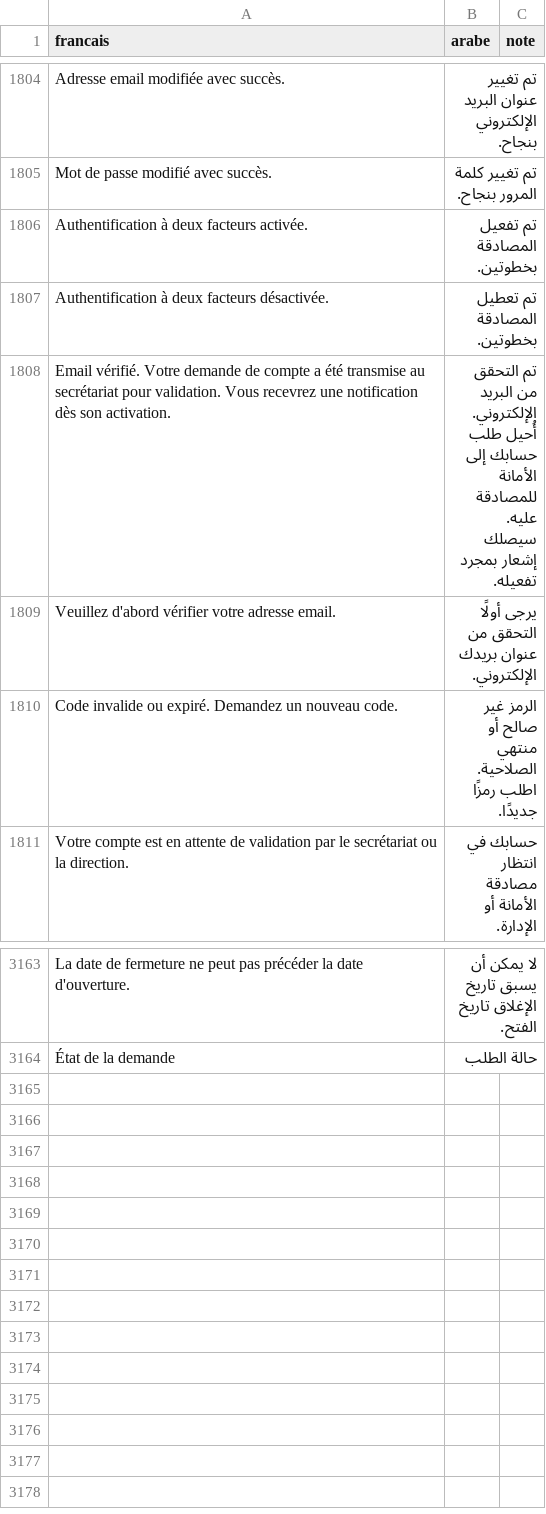
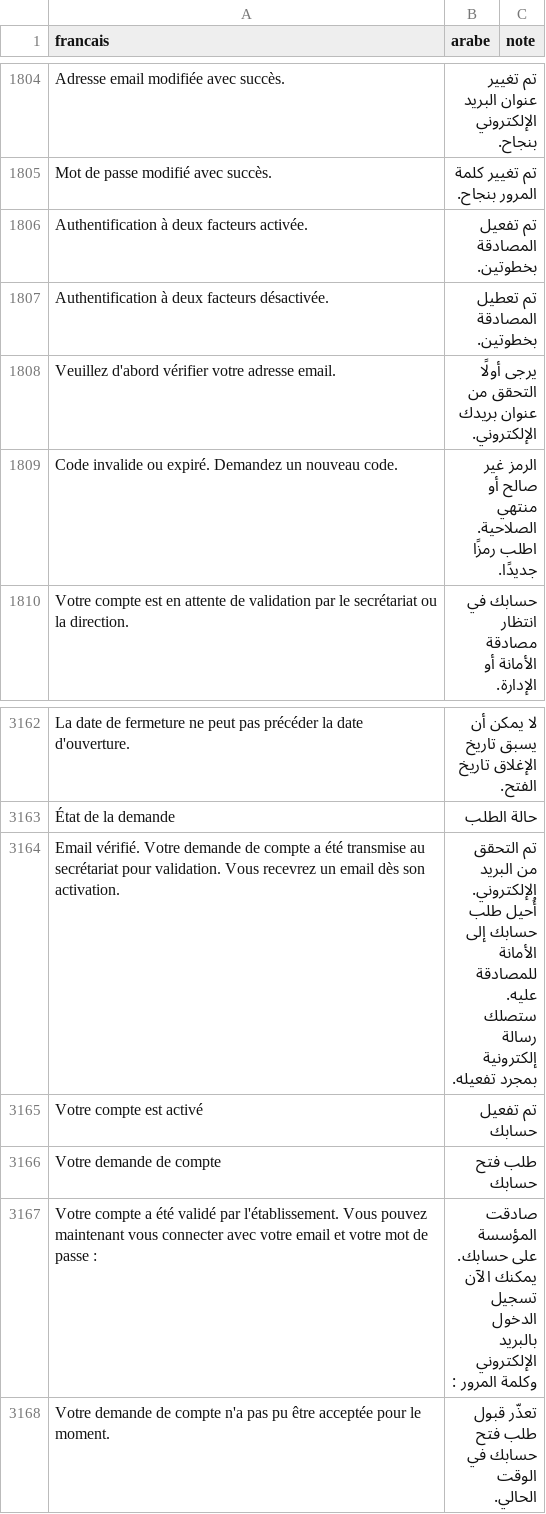
Before and after one commit to it43694-boop/plateforme-gestion-scolaire, a CSV file: comptes/traductions/ar.csv, drawn as a sheet; only a part is shown, gaps mark what is left out; removed rows and columns are numbered as before the commit, all else as after; the diff names each change by its address in the sheet, - before the commit and + after, or states it on an @@ line.

Commit message:
Comptes : la personne dont la demande est validee ou refusee recoit un courriel
Avant, la validation d'un compte par le secretariat ne prevenait personne, alors que l'ecran promettait une notification : or une notification dans l'application est illisible tant que le compte n'est pas actif. La personne recoit maintenant un courriel « Votre compte est active » avec le lien de connexion, ou un courriel de refus qui l'invite a contacter l'etablissement. Le courriel est ecrit dans la langue de son compte (arabe compris) et un envoi qui echoue ne bloque jamais l'action du secretariat. La phrase de l'ecran devient « Vous recevrez un email dès son activation ».

La suite complete (1 968 tests) est verte sur cet etat.

```diff
--- a/comptes/traductions/ar.csv
+++ b/comptes/traductions/ar.csv
-row 1808: Email vérifié. Votre demande de compte a été transmise au secrétariat pour validation. Vous recevrez une notification dès son activation. | تم التحقق من البريد الإلكتروني. أُحيل طلب حسابك إلى الأمانة للمصادقة عليه. سيصلك إشعار بمجرد تفعيله.
+row 3164: Email vérifié. Votre demande de compte a été transmise au secrétariat pour validation. Vous recevrez un email dès son activation. | تم التحقق من البريد الإلكتروني. أُحيل طلب حسابك إلى الأمانة للمصادقة عليه. ستصلك رسالة إلكترونية بمجرد تفعيله.
+row 3165: Votre compte est activé | تم تفعيل حسابك
+row 3166: Votre demande de compte | طلب فتح حسابك
+row 3167: Votre compte a été validé par l'établissement. Vous pouvez maintenant vous connecter avec votre email et votre mot de passe : | صادقت المؤسسة على حسابك. يمكنك الآن تسجيل الدخول بالبريد الإلكتروني وكلمة المرور :
+row 3168: Votre demande de compte n'a pas pu être acceptée pour le moment. | تعذّر قبول طلب فتح حسابك في الوقت الحالي.
```
Also changed, not shown: 2 other files.
